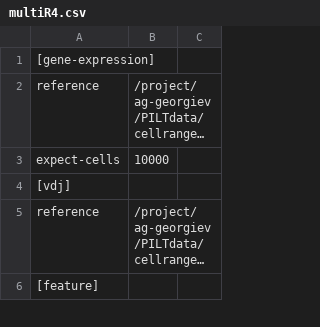
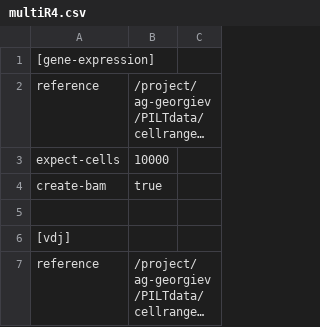
Before and after one commit to Ahmedalaraby20/MHH-bioinformatics-support-community, a CSV file: assets/multiR4.csv, drawn as a sheet; only a part is shown; the shorter side is filled out with more unchanged rows; long unchanged cells end in …; the diff names each change by its address in the sheet, - before the commit and + after, or states it on an @@ line.

Commit message:
Update multiR4.csv

```diff
--- a/assets/multiR4.csv
+++ b/assets/multiR4.csv
+row 4: create-bam | true
+row 5: (empty)
```
